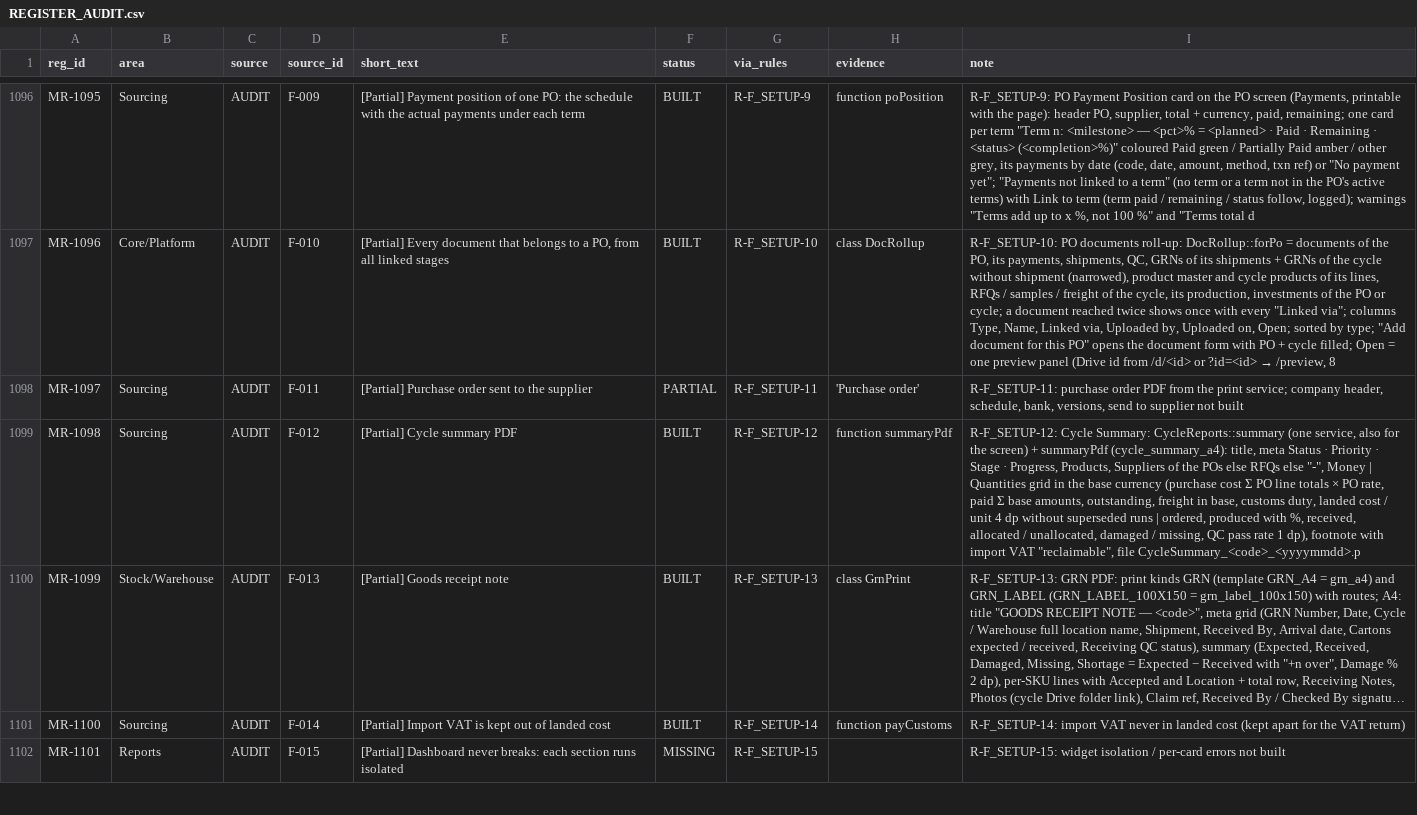
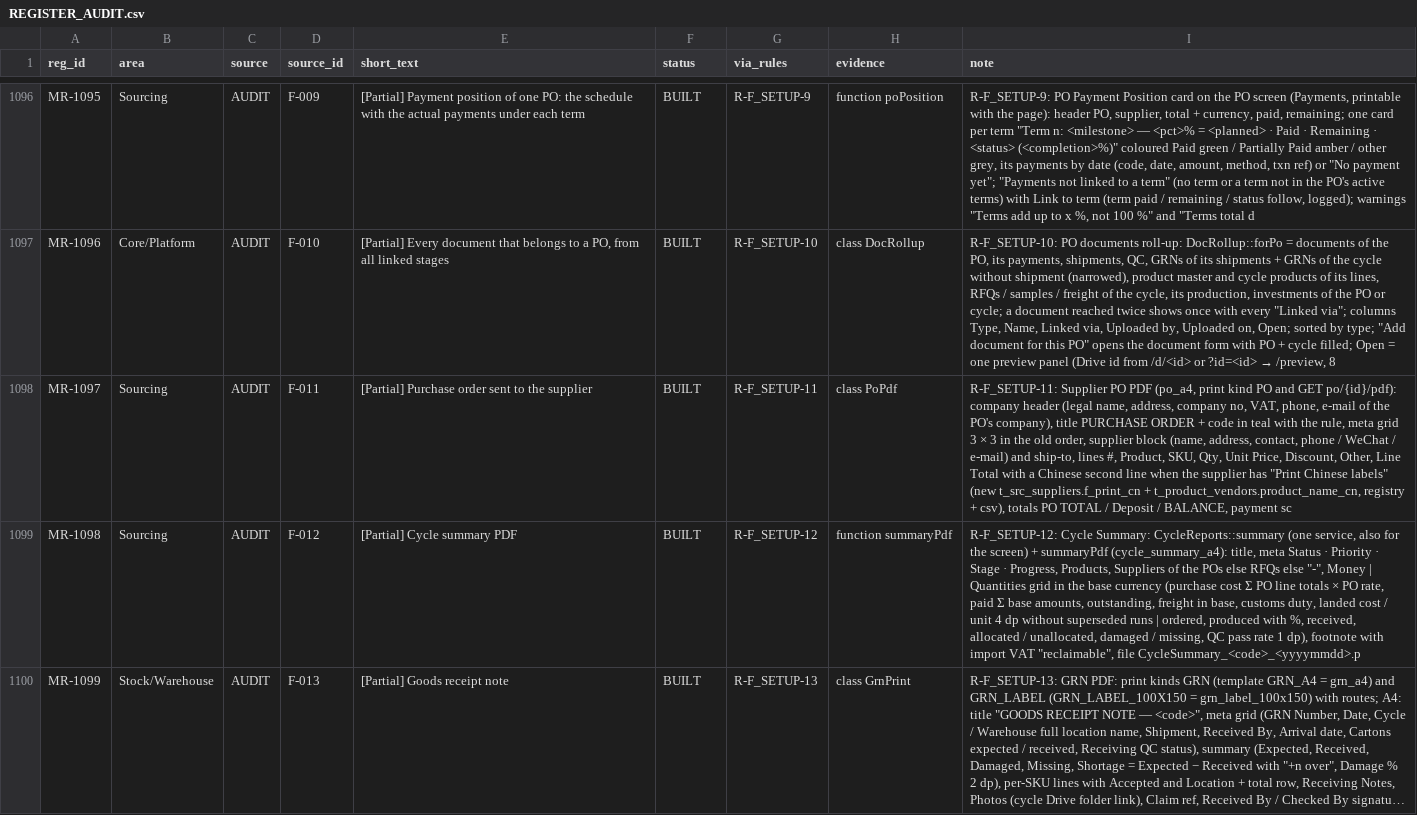
Before and after one commit to aemporio6/moreorderz, a CSV file: audit/REGISTER_AUDIT.csv, drawn as a sheet; only a part is shown, gaps mark what is left out; the shorter side is filled out with more unchanged rows; long unchanged cells end in …; the diff names each change by its address in the sheet, - before the commit and + after, or states it on an @@ line.

```diff
--- a/audit/REGISTER_AUDIT.csv
+++ b/audit/REGISTER_AUDIT.csv
-F1098 (status): PARTIAL
+F1098 (status): BUILT
-H1098 (evidence): 'Purchase order'
+H1098 (evidence): class PoPdf
-I1098 (note): R-F_SETUP-11: purchase order PDF from the print service; company header, schedule, bank, versions, send to supplier not built
+I1098 (note): R-F_SETUP-11: Supplier PO PDF (po_a4, print kind PO and GET po/{id}/pdf): company header (legal name, address, company no, VAT, phone, e-mail of the PO's company), title PURCHASE ORDER + code in teal with the rule, meta grid 3 × 3 in the old order, supplier block (name, address, contact, phone / WeChat / e-mail) and ship-to, lines #, Product, SKU, Qty, Unit Price, Discount, Other, Line Total with a Chinese second line when the supplier has "Print Chinese labels" (new t_src_suppliers.f_print_cn + t_product_vendors.product_name_cn, registry + csv), totals PO TOTAL / Deposit / BALANCE, payment sc
```
Also changed, not shown: database/meta/field_registry.csv, 12 other files.
